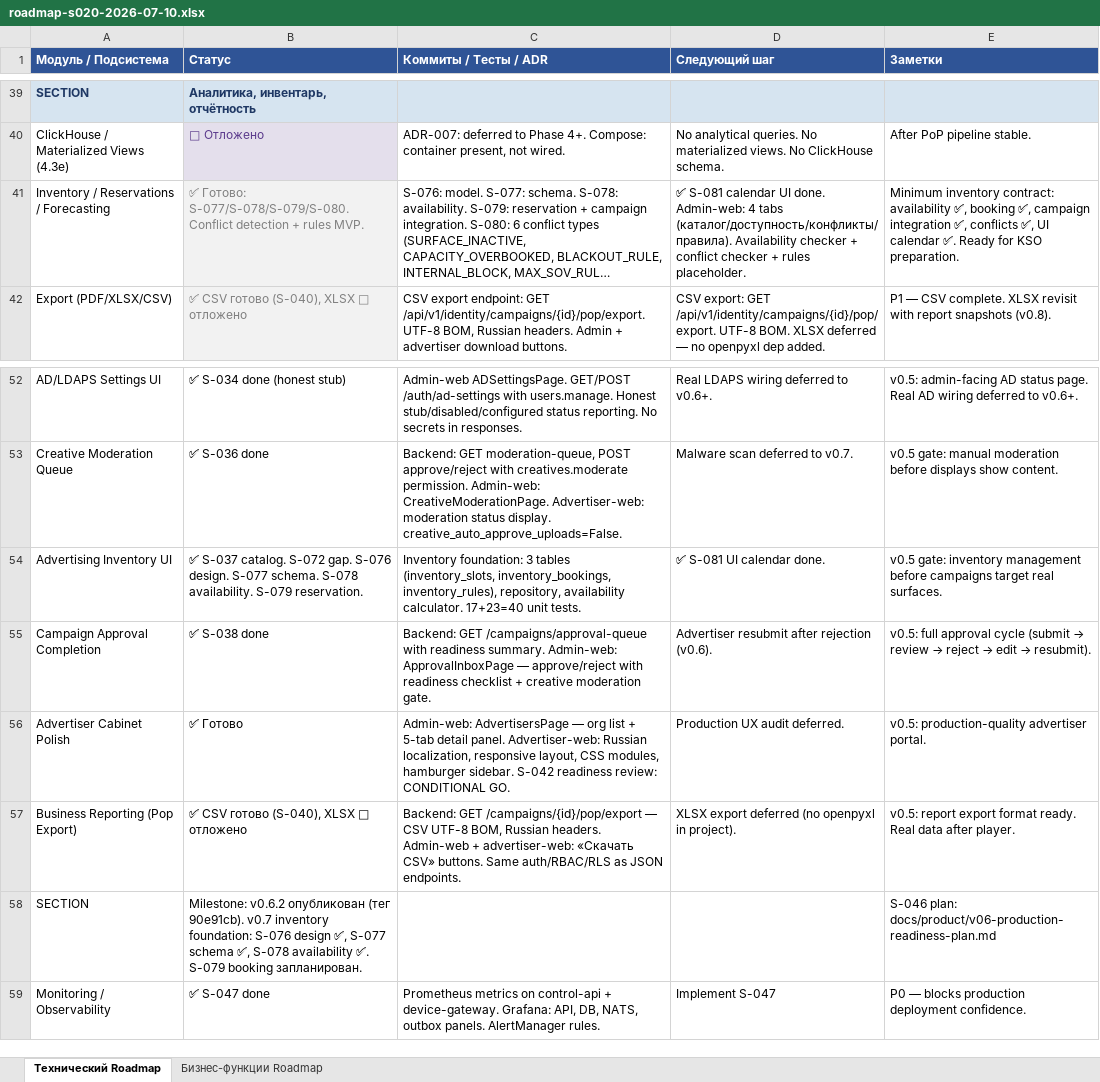
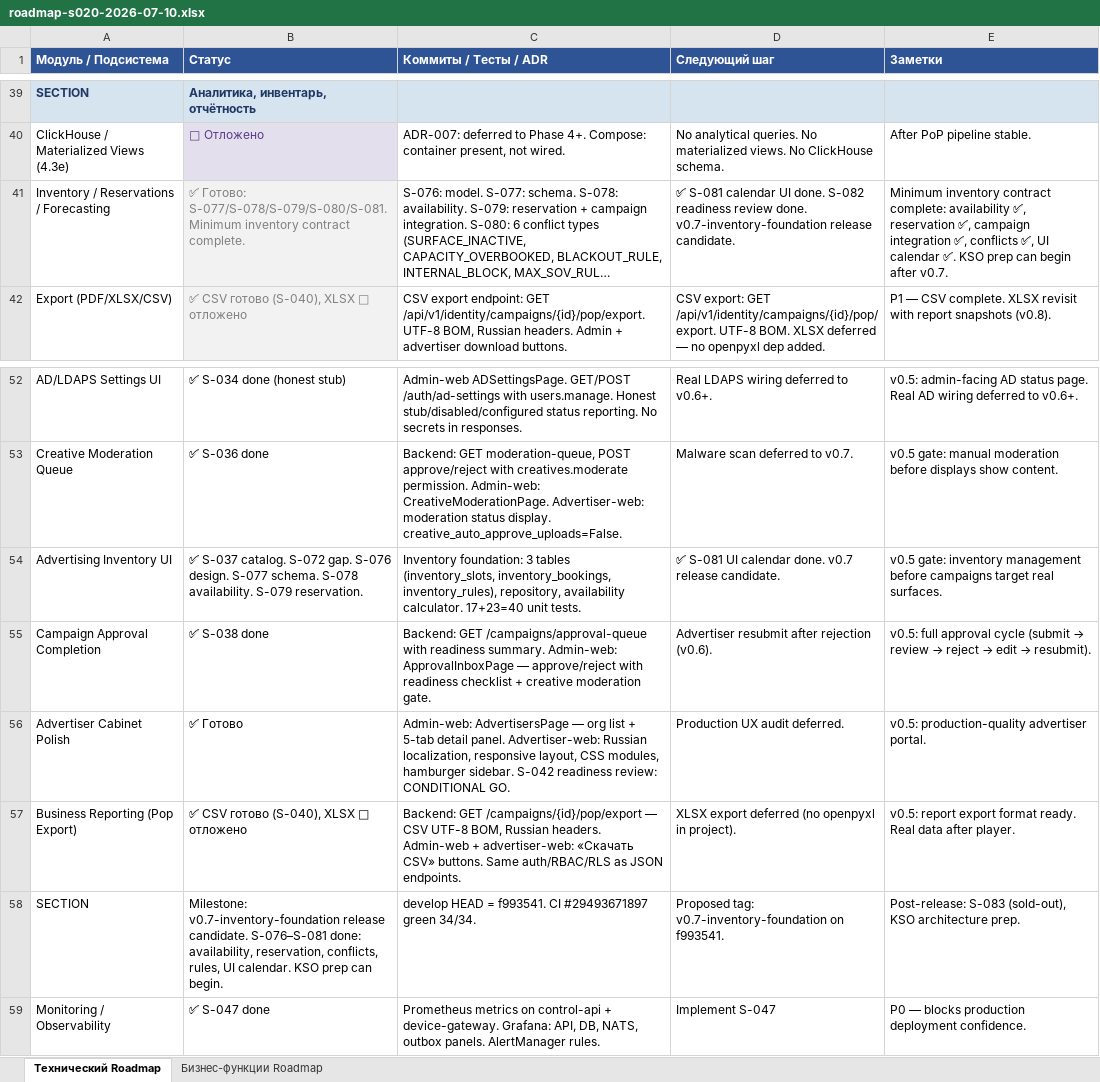
Before and after one commit to santanas-dev/retail-media-platform-enterprise, an Excel workbook: docs/product/roadmap-s020-2026-07-10.xlsx, sheet Технический Roadmap, drawn as a sheet; only a part is shown, gaps mark what is left out; long unchanged cells end in …; values as stored, in another font and other column widths than the file's, no borders; the diff names each change by its address in the sheet, - before the commit and + after, or states it on an @@ line.

Commit message:
docs: review v0.7 inventory foundation readiness

```diff
--- a/docs/product/roadmap-s020-2026-07-10.xlsx (sheet Технический Roadmap)
+++ b/docs/product/roadmap-s020-2026-07-10.xlsx (sheet Технический Roadmap)
-B41 (Статус): ✅ Готово: S-077/S-078/S-079/S-080. Conflict detection + rules MVP.
+B41 (Статус): ✅ Готово: S-077/S-078/S-079/S-080/S-081. Minimum inventory contract complete.
-D41 (Следующий шаг): …UI done. Admin-web: 4 tabs (каталог/доступность/конфликты/правила). Availability checker + conflict checker + rules placeholder.
+D41 (Следующий шаг): …UI done. S-082 readiness review done. v0.7-inventory-foundation release candidate.
-E41 (Заметки): Minimum inventory contract: availability ✅, booking ✅, campaign integration ✅, conflicts ✅, UI calendar ✅. Ready for KSO preparation.
+E41 (Заметки): Minimum inventory contract complete: availability ✅, reservation ✅, campaign integration ✅, conflicts ✅, UI calendar ✅. KSO prep can begin after v0.7.
-D54 (Следующий шаг): ✅ S-081 UI calendar done.
+D54 (Следующий шаг): ✅ S-081 UI calendar done. v0.7 release candidate.
-B58 (Статус): Milestone: v0.6.2 опубликован (тег 90e91cb). v0.7 inventory foundation: S-076 design ✅, S-077 schema ✅, S-078 availability ✅. S-079 booking запланирован.
+B58 (Статус): Milestone: v0.7-inventory-foundation release candidate. S-076–S-081 done: availability, reservation, conflicts, rules, UI calendar. KSO prep can begin.
-C58 (Коммиты / Тесты / ADR): (empty)
+C58 (Коммиты / Тесты / ADR): develop HEAD = f993541. CI #29493671897 green 34/34.
-D58 (Следующий шаг): (empty)
+D58 (Следующий шаг): Proposed tag: v0.7-inventory-foundation on f993541.
-E58 (Заметки): S-046 plan: docs/product/v06-production-readiness-plan.md
+E58 (Заметки): Post-release: S-083 (sold-out), KSO architecture prep.
```
Also changed, not shown: sheet Бизнес-функции Roadmap, 3 other files.
